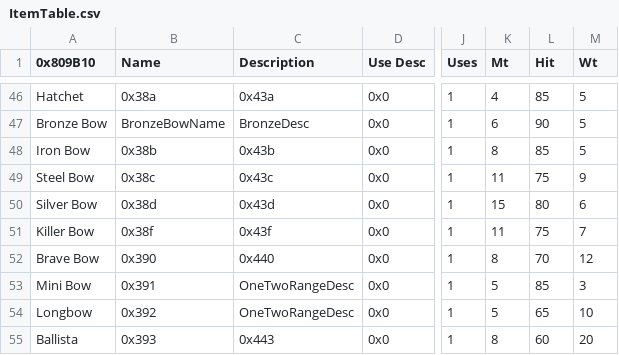
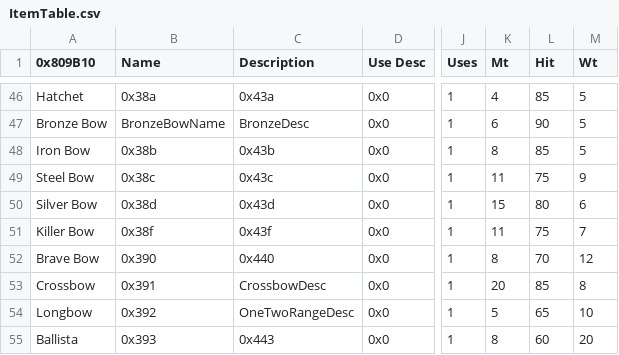
Before and after one commit to alecfcurrie/KeystoneSaga, a CSV file: Tables/NightmareModules/Items/ItemTable.csv, drawn as a sheet; only a part is shown, gaps mark what is left out; the diff names each change by its address in the sheet, - before the commit and + after, or states it on an @@ line.

Commit message:
Reworked Mini Bow to be a Crossbow

```diff
--- a/Tables/NightmareModules/Items/ItemTable.csv
+++ b/Tables/NightmareModules/Items/ItemTable.csv
-A53 (0x809B10): Mini Bow
+A53 (0x809B10): Crossbow
-C53 (Description): OneTwoRangeDesc
+C53 (Description): CrossbowDesc
-K53 (Mt): 5
+K53 (Mt): 20
-M53 (Wt): 3
+M53 (Wt): 8
```
Also changed, not shown: 3 other files.
